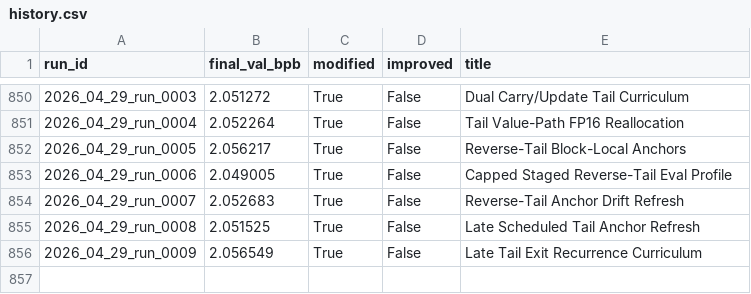
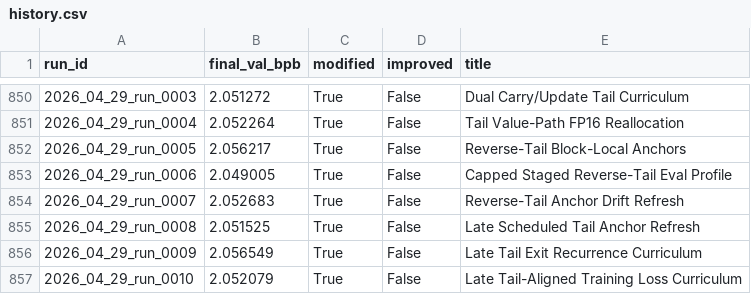
Before and after one commit to frido22/low_vram_institute, a CSV file: output/reports/history.csv, drawn as a sheet; only a part is shown, gaps mark what is left out; the diff names each change by its address in the sheet, - before the commit and + after, or states it on an @@ line.

```diff
--- a/output/reports/history.csv
+++ b/output/reports/history.csv
+row 857: 2026_04_29_run_0010 | 2.052079 | True | False | Late Tail-Aligned Training Loss Curriculum
```
Also changed, not shown: 9 other files.
